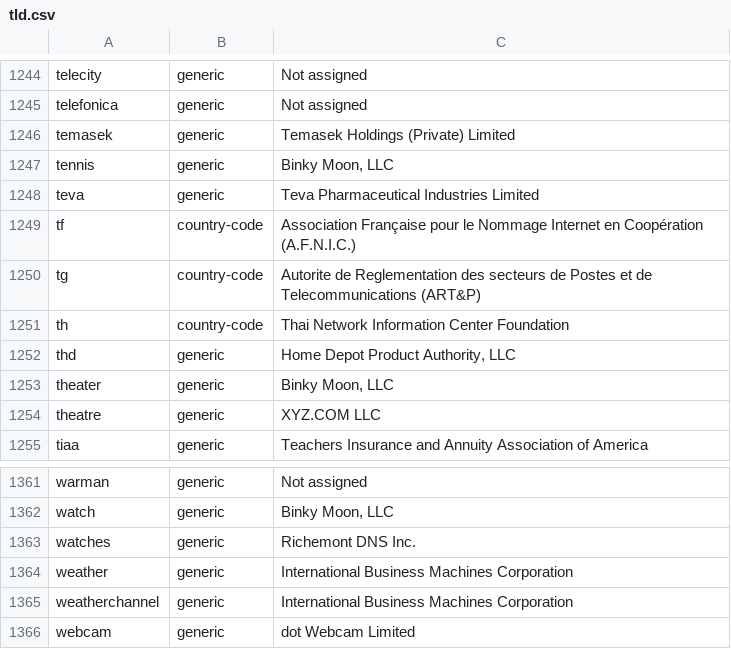
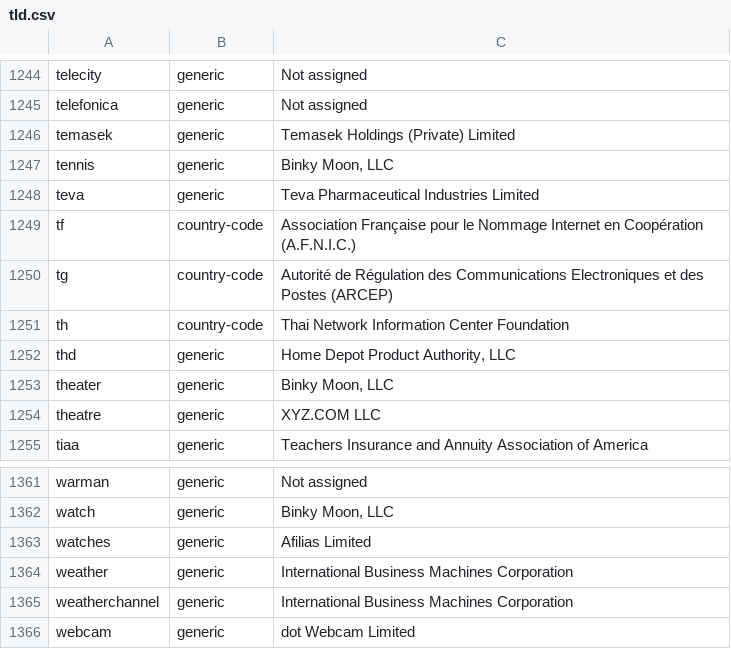
Before and after one commit to gh0stwizard/iana-tld-extractor, a CSV file: tld.csv, drawn as a sheet; only a part is shown, gaps mark what is left out.

```diff
--- a/tld.csv
+++ b/tld.csv
@@ -1249,3 +1249,3 @@
 "tf","country-code","Association Française pour le Nommage Internet en Coopération (A.F.N.I.C.)"
-"tg","country-code","Autorite de Reglementation des secteurs de Postes et de Telecommunications (ART&P)"
+"tg","country-code","Autorité de Régulation des Communications Electroniques et des Postes (ARCEP)"
 "th","country-code","Thai Network Information Center Foundation"
@@ -1362,3 +1362,3 @@
 "watch","generic","Binky Moon, LLC"
-"watches","generic","Richemont DNS Inc."
+"watches","generic","Afilias Limited"
 "weather","generic","International Business Machines Corporation"
```
Also changed, not shown: raw.csv.
